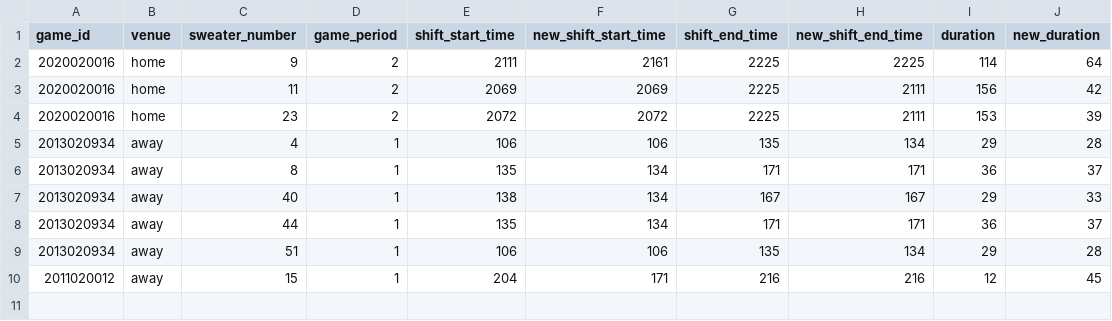
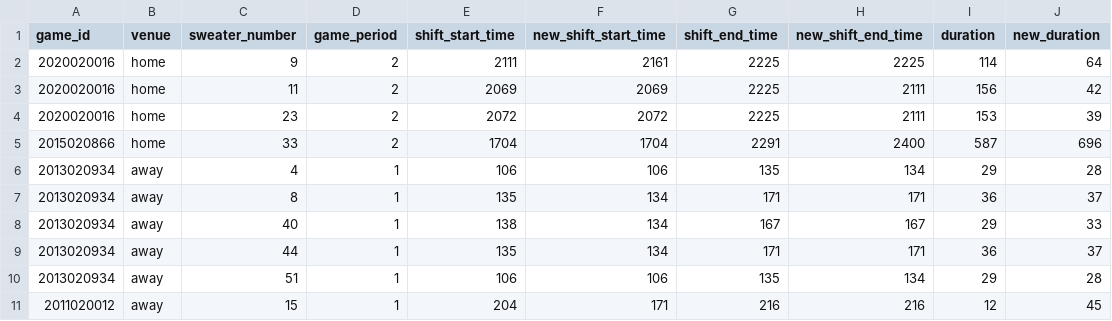
Before and after one commit to aknodell/nhlPbpScrapeR, a CSV file: data/manually_changed_shift_events.csv, drawn as a sheet.

Commit message:
correct cam talbot's shifts for 2015020866

```diff
--- a/data/manually_changed_shift_events.csv
+++ b/data/manually_changed_shift_events.csv
@@ -4,2 +4,3 @@ game_id, venue, sweater_number, game_period, shift_start_time, new_shift_start_t
 2020020016, "home", 23, 2, 2072, 2072, 2225, 2111, 153, 39
+2015020866, "home", 33, 2, 1704, 1704, 2291, 2400, 587, 696
 2013020934, "away", 4, 1, 106, 106, 135, 134, 29, 28
```
Also changed, not shown: 1 other file.
